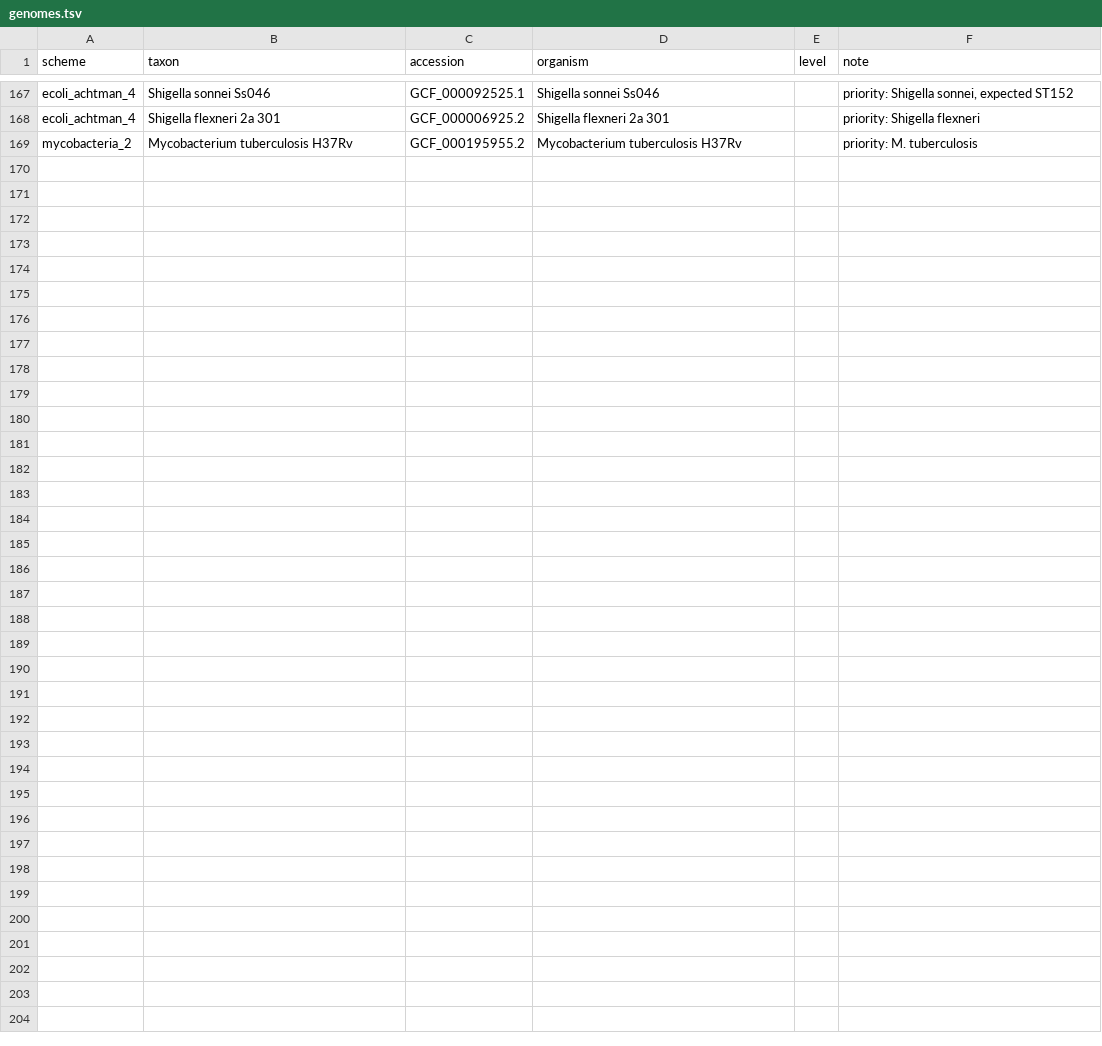
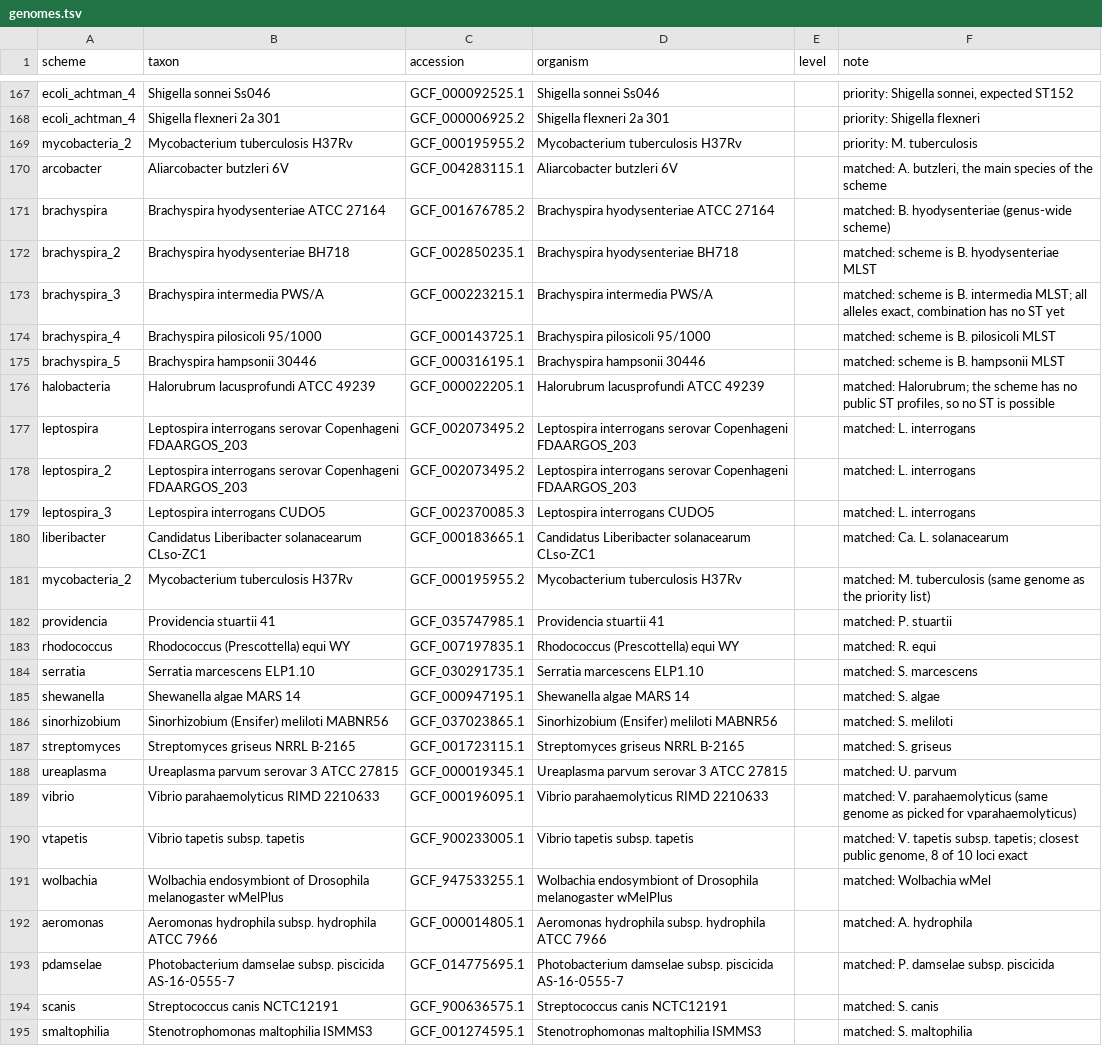
Before and after one commit to TinusTK/mlst-typing, a TSV file: validation/genomes.tsv, drawn as a sheet; only a part is shown, gaps mark what is left out.

Commit message:
Matched validation genomes for genus-level schemes; database README terms
- validation: 26 matched genomes for schemes whose first NCBI pick typed
  NONE or BAD (first picks kept); new Matched genomes table in the report
- validate.py: count loci mlst cannot read by name (EF-2, rpoB') as a
  locus-name fix instead of a real difference
- database/README: PubMLST-only terms paragraph, PubMLST account note for
  data from 2025 on, yearly refresh paragraph moved here from README

```diff
--- a/validation/genomes.tsv
+++ b/validation/genomes.tsv
@@ -169 +169,27 @@ ecoli_achtman_4	Shigella flexneri 2a 301	GCF_000006925.2	Shigella flexneri 2a 30
 mycobacteria_2	Mycobacterium tuberculosis H37Rv	GCF_000195955.2	Mycobacterium tuberculosis H37Rv		priority: M. tuberculosis
+arcobacter	Aliarcobacter butzleri 6V	GCF_004283115.1	Aliarcobacter butzleri 6V		matched: A. butzleri, the main species of the scheme
+brachyspira	Brachyspira hyodysenteriae ATCC 27164	GCF_001676785.2	Brachyspira hyodysenteriae ATCC 27164		matched: B. hyodysenteriae (genus-wide scheme)
+brachyspira_2	Brachyspira hyodysenteriae BH718	GCF_002850235.1	Brachyspira hyodysenteriae BH718		matched: scheme is B. hyodysenteriae MLST
+brachyspira_3	Brachyspira intermedia PWS/A	GCF_000223215.1	Brachyspira intermedia PWS/A		matched: scheme is B. intermedia MLST; all alleles exact, combination has no ST yet
+brachyspira_4	Brachyspira pilosicoli 95/1000	GCF_000143725.1	Brachyspira pilosicoli 95/1000		matched: scheme is B. pilosicoli MLST
+brachyspira_5	Brachyspira hampsonii 30446	GCF_000316195.1	Brachyspira hampsonii 30446		matched: scheme is B. hampsonii MLST
+halobacteria	Halorubrum lacusprofundi ATCC 49239	GCF_000022205.1	Halorubrum lacusprofundi ATCC 49239		matched: Halorubrum; the scheme has no public ST profiles, so no ST is possible
+leptospira	Leptospira interrogans serovar Copenhageni FDAARGOS_203	GCF_002073495.2	Leptospira interrogans serovar Copenhageni FDAARGOS_203		matched: L. interrogans
+leptospira_2	Leptospira interrogans serovar Copenhageni FDAARGOS_203	GCF_002073495.2	Leptospira interrogans serovar Copenhageni FDAARGOS_203		matched: L. interrogans
+leptospira_3	Leptospira interrogans CUDO5	GCF_002370085.3	Leptospira interrogans CUDO5		matched: L. interrogans
+liberibacter	Candidatus Liberibacter solanacearum CLso-ZC1	GCF_000183665.1	Candidatus Liberibacter solanacearum CLso-ZC1		matched: Ca. L. solanacearum
+mycobacteria_2	Mycobacterium tuberculosis H37Rv	GCF_000195955.2	Mycobacterium tuberculosis H37Rv		matched: M. tuberculosis (same genome as the priority list)
+providencia	Providencia stuartii 41	GCF_035747985.1	Providencia stuartii 41		matched: P. stuartii
+rhodococcus	Rhodococcus (Prescottella) equi WY	GCF_007197835.1	Rhodococcus (Prescottella) equi WY		matched: R. equi
+serratia	Serratia marcescens ELP1.10	GCF_030291735.1	Serratia marcescens ELP1.10		matched: S. marcescens
+shewanella	Shewanella algae MARS 14	GCF_000947195.1	Shewanella algae MARS 14		matched: S. algae
+sinorhizobium	Sinorhizobium (Ensifer) meliloti MABNR56	GCF_037023865.1	Sinorhizobium (Ensifer) meliloti MABNR56		matched: S. meliloti
+streptomyces	Streptomyces griseus NRRL B-2165	GCF_001723115.1	Streptomyces griseus NRRL B-2165		matched: S. griseus
+ureaplasma	Ureaplasma parvum serovar 3 ATCC 27815	GCF_000019345.1	Ureaplasma parvum serovar 3 ATCC 27815		matched: U. parvum
+vibrio	Vibrio parahaemolyticus RIMD 2210633	GCF_000196095.1	Vibrio parahaemolyticus RIMD 2210633		matched: V. parahaemolyticus (same genome as picked for vparahaemolyticus)
+vtapetis	Vibrio tapetis subsp. tapetis	GCF_900233005.1	Vibrio tapetis subsp. tapetis		matched: V. tapetis subsp. tapetis; closest public genome, 8 of 10 loci exact
+wolbachia	Wolbachia endosymbiont of Drosophila melanogaster wMelPlus	GCF_947533255.1	Wolbachia endosymbiont of Drosophila melanogaster wMelPlus		matched: Wolbachia wMel
+aeromonas	Aeromonas hydrophila subsp. hydrophila ATCC 7966	GCF_000014805.1	Aeromonas hydrophila subsp. hydrophila ATCC 7966		matched: A. hydrophila
+pdamselae	Photobacterium damselae subsp. piscicida AS-16-0555-7	GCF_014775695.1	Photobacterium damselae subsp. piscicida AS-16-0555-7		matched: P. damselae subsp. piscicida
+scanis	Streptococcus canis NCTC12191	GCF_900636575.1	Streptococcus canis NCTC12191		matched: S. canis
+smaltophilia	Stenotrophomonas maltophilia ISMMS3	GCF_001274595.1	Stenotrophomonas maltophilia ISMMS3		matched: S. maltophilia
```
Also changed, not shown: validation/extra_genomes.tsv, validation/results_PubMLST_2026-11.tsv, 4 other files.
